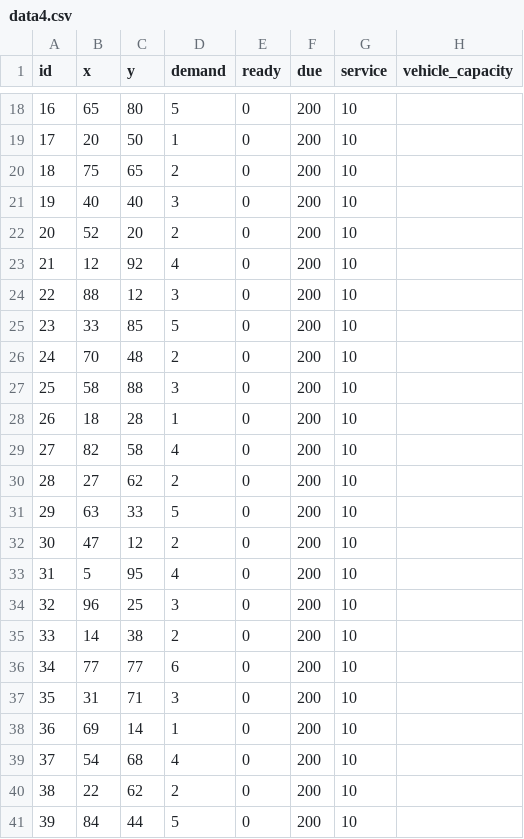
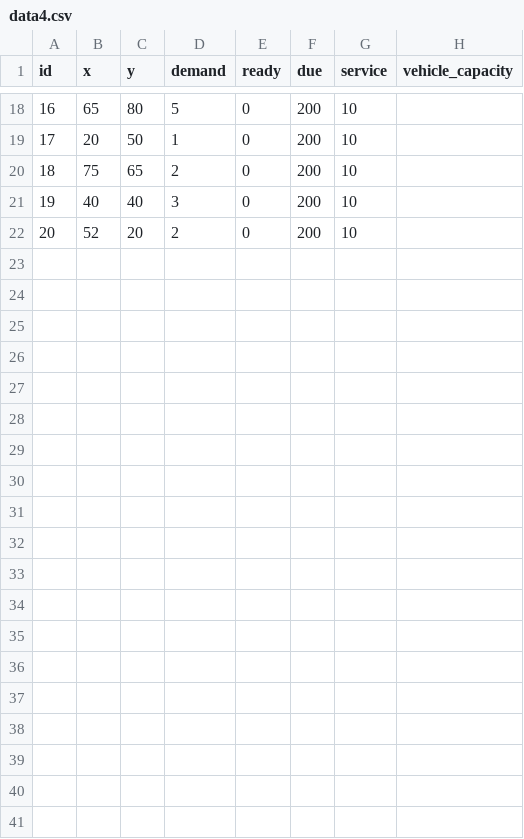
Before and after one commit to BartoszLesniak333/GAPlanner---engineering-thesis, a CSV file: aplikacja/data/data4.csv, drawn as a sheet; only a part is shown, gaps mark what is left out; the diff names each change by its address in the sheet, - before the commit and + after, or states it on an @@ line.

```diff
--- a/aplikacja/data/data4.csv
+++ b/aplikacja/data/data4.csv
-row 23: 21 | 12 | 92 | 4 | 0 | 200 | 10
-row 24: 22 | 88 | 12 | 3 | 0 | 200 | 10
-row 25: 23 | 33 | 85 | 5 | 0 | 200 | 10
-row 26: 24 | 70 | 48 | 2 | 0 | 200 | 10
-row 27: 25 | 58 | 88 | 3 | 0 | 200 | 10
-row 28: 26 | 18 | 28 | 1 | 0 | 200 | 10
-row 29: 27 | 82 | 58 | 4 | 0 | 200 | 10
-row 30: 28 | 27 | 62 | 2 | 0 | 200 | 10
-row 31: 29 | 63 | 33 | 5 | 0 | 200 | 10
-row 32: 30 | 47 | 12 | 2 | 0 | 200 | 10
-row 33: 31 | 5 | 95 | 4 | 0 | 200 | 10
-row 34: 32 | 96 | 25 | 3 | 0 | 200 | 10
-row 35: 33 | 14 | 38 | 2 | 0 | 200 | 10
-row 36: 34 | 77 | 77 | 6 | 0 | 200 | 10
-row 37: 35 | 31 | 71 | 3 | 0 | 200 | 10
-row 38: 36 | 69 | 14 | 1 | 0 | 200 | 10
-row 39: 37 | 54 | 68 | 4 | 0 | 200 | 10
-row 40: 38 | 22 | 62 | 2 | 0 | 200 | 10
-row 41: 39 | 84 | 44 | 5 | 0 | 200 | 10
```
Also changed, not shown: aplikacja/data/data2.csv, aplikacja/data/data3.csv, 13 other files.
